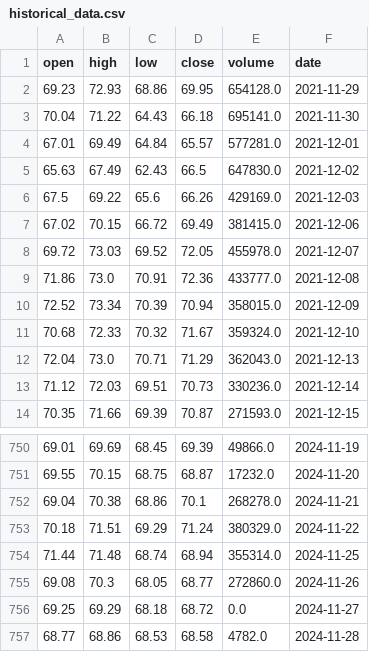
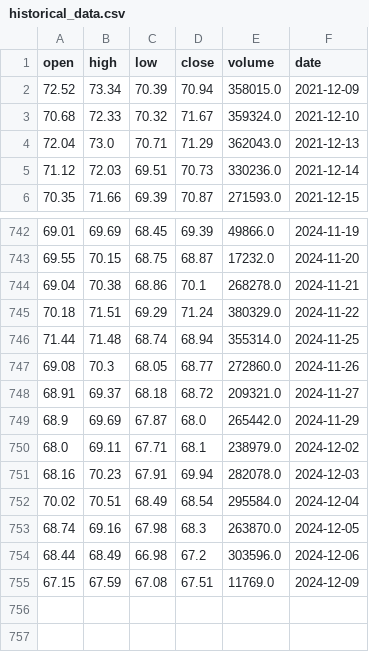
Before and after one commit to AnatolPoiata/oilforecast, a CSV file: historical_data.csv, drawn as a sheet; only a part is shown, gaps mark what is left out.

```diff
--- a/historical_data.csv
+++ b/historical_data.csv
@@ -1,10 +1,2 @@
 open,high,low,close,volume,date
-69.23,72.93,68.86,69.95,654128.0,2021-11-29
-70.04,71.22,64.43,66.18,695141.0,2021-11-30
-67.01,69.49,64.84,65.57,577281.0,2021-12-01
-65.63,67.49,62.43,66.5,647830.0,2021-12-02
-67.5,69.22,65.6,66.26,429169.0,2021-12-03
-67.02,70.15,66.72,69.49,381415.0,2021-12-06
-69.72,73.03,69.52,72.05,455978.0,2021-12-07
-71.86,73.0,70.91,72.36,433777.0,2021-12-08
 72.52,73.34,70.39,70.94,358015.0,2021-12-09
@@ -755,3 +747,9 @@ open,high,low,close,volume,date
 69.08,70.3,68.05,68.77,272860.0,2024-11-26
-69.25,69.29,68.18,68.72,0.0,2024-11-27
-68.77,68.86,68.53,68.58,4782.0,2024-11-28
+68.91,69.37,68.18,68.72,209321.0,2024-11-27
+68.9,69.69,67.87,68.0,265442.0,2024-11-29
+68.0,69.11,67.71,68.1,238979.0,2024-12-02
+68.16,70.23,67.91,69.94,282078.0,2024-12-03
+70.02,70.51,68.49,68.54,295584.0,2024-12-04
+68.74,69.16,67.98,68.3,263870.0,2024-12-05
+68.44,68.49,66.98,67.2,303596.0,2024-12-06
+67.15,67.59,67.08,67.51,11769.0,2024-12-09
```
Also changed, not shown: forecast_data.csv.
